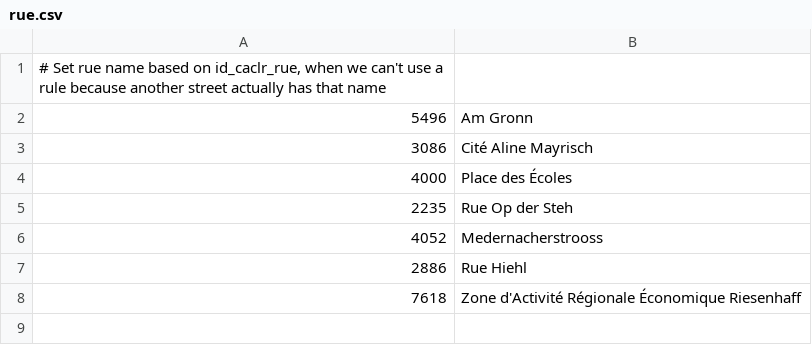
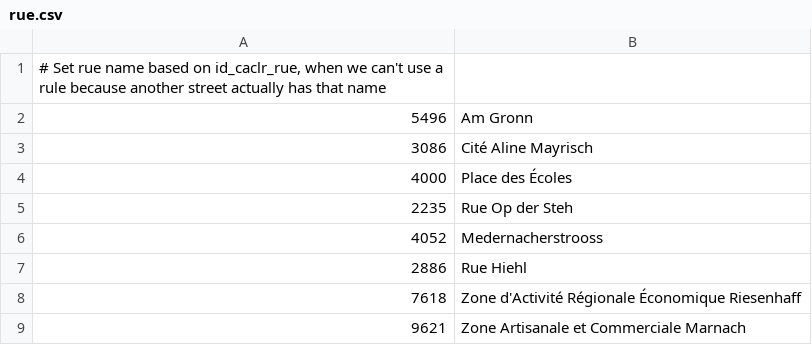
Before and after one commit to osmlu/csventrifuge, a CSV file: enhance/luxembourg_addresses/id_caclr_rue/rue.csv, drawn as a sheet; the diff names each change by its address in the sheet, - before the commit and + after, or states it on an @@ line.

Commit message:
Full name for ZAC in Marnach

```diff
--- a/enhance/luxembourg_addresses/id_caclr_rue/rue.csv
+++ b/enhance/luxembourg_addresses/id_caclr_rue/rue.csv
+row 9: 9621 | Zone Artisanale et Commerciale Marnach
```
